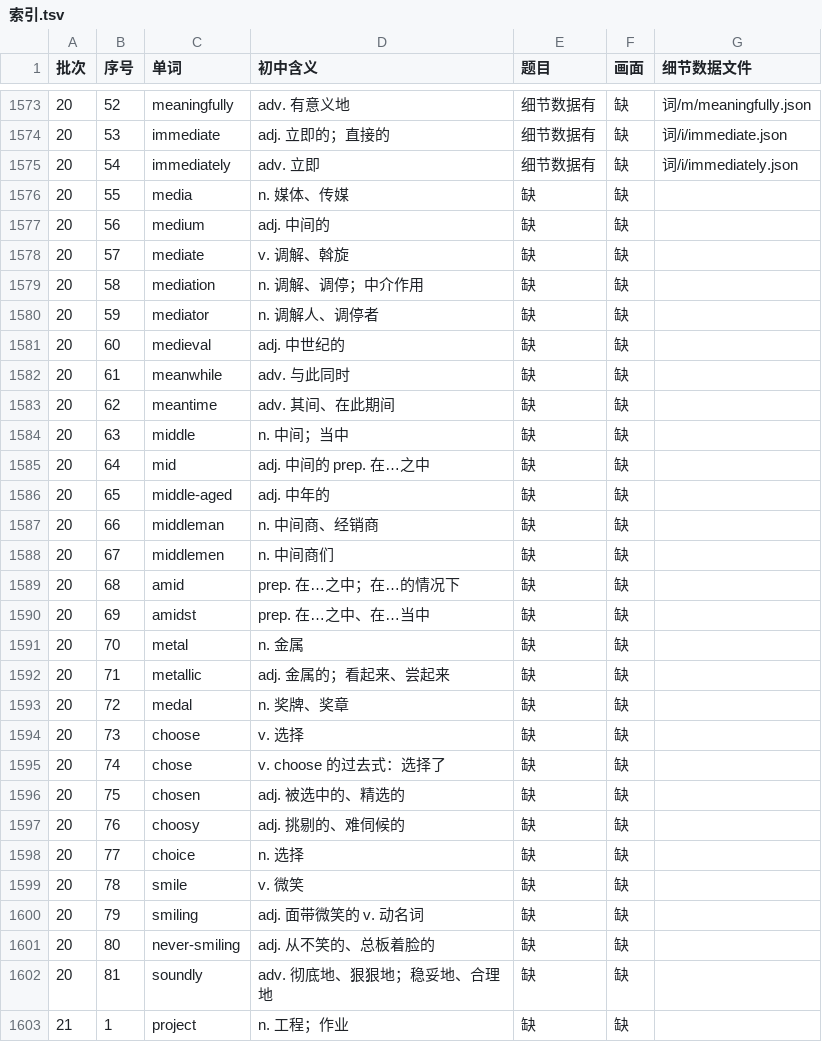
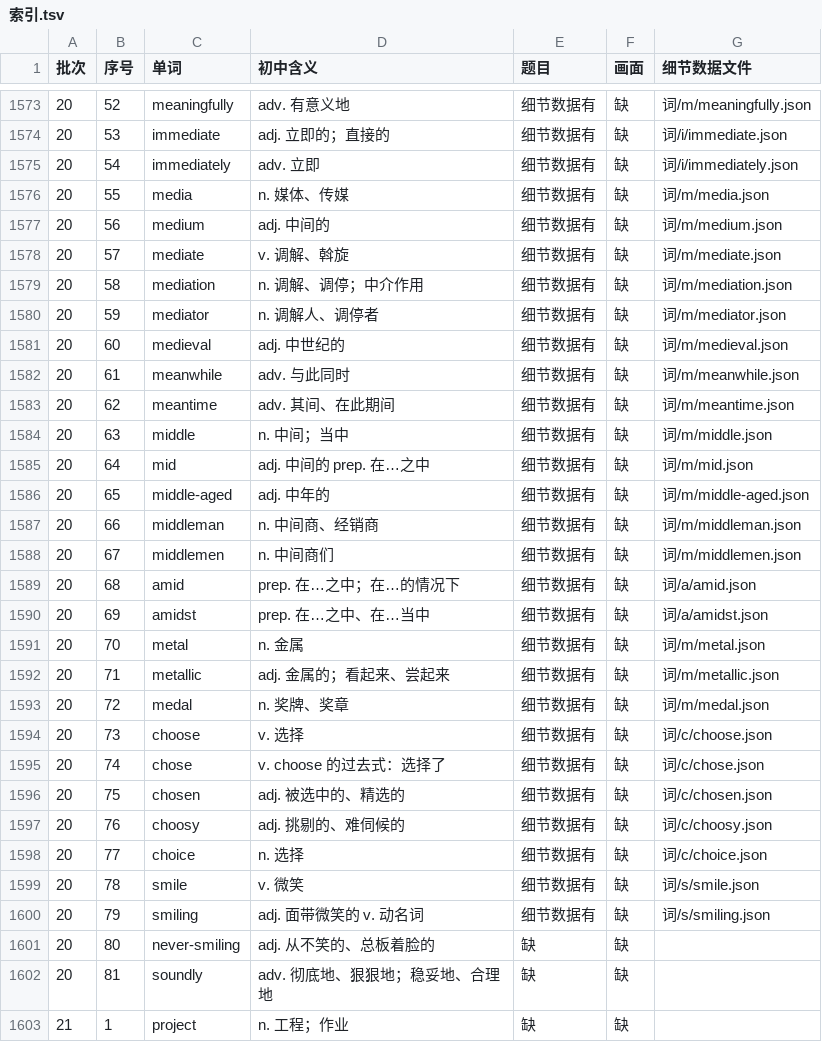
Before and after one commit to Jacklee15333/ciyuanchaifeng, a TSV file: 总表视频细节数据/索引.tsv, drawn as a sheet; only a part is shown, gaps mark what is left out.

Commit message:
总表视频细节数据：题目 25 个词（media … smiling）；累计 1592 个词

```diff
--- a/总表视频细节数据/索引.tsv
+++ b/总表视频细节数据/索引.tsv
@@ -1575,27 +1575,27 @@
 20	54	immediately	adv. 立即	细节数据有	缺	词/i/immediately.json
-20	55	media	n. 媒体、传媒	缺	缺	
-20	56	medium	adj. 中间的	缺	缺	
-20	57	mediate	v. 调解、斡旋	缺	缺	
-20	58	mediation	n. 调解、调停；中介作用	缺	缺	
-20	59	mediator	n. 调解人、调停者	缺	缺	
-20	60	medieval	adj. 中世纪的	缺	缺	
-20	61	meanwhile	adv. 与此同时	缺	缺	
-20	62	meantime	adv. 其间、在此期间	缺	缺	
-20	63	middle	n. 中间；当中	缺	缺	
-20	64	mid	adj. 中间的 prep. 在…之中	缺	缺	
-20	65	middle-aged	adj. 中年的	缺	缺	
-20	66	middleman	n. 中间商、经销商	缺	缺	
-20	67	middlemen	n. 中间商们	缺	缺	
-20	68	amid	prep. 在…之中；在…的情况下	缺	缺	
-20	69	amidst	prep. 在…之中、在…当中	缺	缺	
-20	70	metal	n. 金属	缺	缺	
-20	71	metallic	adj. 金属的；看起来、尝起来	缺	缺	
-20	72	medal	n. 奖牌、奖章	缺	缺	
-20	73	choose	v. 选择	缺	缺	
-20	74	chose	v. choose 的过去式：选择了	缺	缺	
-20	75	chosen	adj. 被选中的、精选的	缺	缺	
-20	76	choosy	adj. 挑剔的、难伺候的	缺	缺	
-20	77	choice	n. 选择	缺	缺	
-20	78	smile	v. 微笑	缺	缺	
-20	79	smiling	adj. 面带微笑的 v. 动名词	缺	缺	
+20	55	media	n. 媒体、传媒	细节数据有	缺	词/m/media.json
+20	56	medium	adj. 中间的	细节数据有	缺	词/m/medium.json
+20	57	mediate	v. 调解、斡旋	细节数据有	缺	词/m/mediate.json
+20	58	mediation	n. 调解、调停；中介作用	细节数据有	缺	词/m/mediation.json
+20	59	mediator	n. 调解人、调停者	细节数据有	缺	词/m/mediator.json
+20	60	medieval	adj. 中世纪的	细节数据有	缺	词/m/medieval.json
+20	61	meanwhile	adv. 与此同时	细节数据有	缺	词/m/meanwhile.json
+20	62	meantime	adv. 其间、在此期间	细节数据有	缺	词/m/meantime.json
+20	63	middle	n. 中间；当中	细节数据有	缺	词/m/middle.json
+20	64	mid	adj. 中间的 prep. 在…之中	细节数据有	缺	词/m/mid.json
+20	65	middle-aged	adj. 中年的	细节数据有	缺	词/m/middle-aged.json
+20	66	middleman	n. 中间商、经销商	细节数据有	缺	词/m/middleman.json
+20	67	middlemen	n. 中间商们	细节数据有	缺	词/m/middlemen.json
+20	68	amid	prep. 在…之中；在…的情况下	细节数据有	缺	词/a/amid.json
+20	69	amidst	prep. 在…之中、在…当中	细节数据有	缺	词/a/amidst.json
+20	70	metal	n. 金属	细节数据有	缺	词/m/metal.json
+20	71	metallic	adj. 金属的；看起来、尝起来	细节数据有	缺	词/m/metallic.json
+20	72	medal	n. 奖牌、奖章	细节数据有	缺	词/m/medal.json
+20	73	choose	v. 选择	细节数据有	缺	词/c/choose.json
+20	74	chose	v. choose 的过去式：选择了	细节数据有	缺	词/c/chose.json
+20	75	chosen	adj. 被选中的、精选的	细节数据有	缺	词/c/chosen.json
+20	76	choosy	adj. 挑剔的、难伺候的	细节数据有	缺	词/c/choosy.json
+20	77	choice	n. 选择	细节数据有	缺	词/c/choice.json
+20	78	smile	v. 微笑	细节数据有	缺	词/s/smile.json
+20	79	smiling	adj. 面带微笑的 v. 动名词	细节数据有	缺	词/s/smiling.json
 20	80	never-smiling	adj. 从不笑的、总板着脸的	缺	缺	
```
Also changed, not shown: 26 other files.
